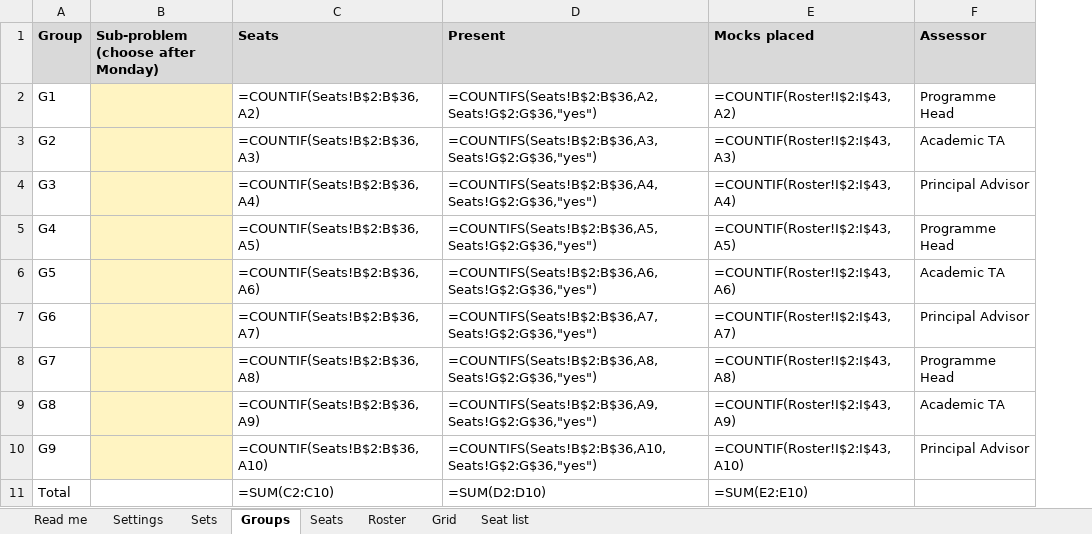
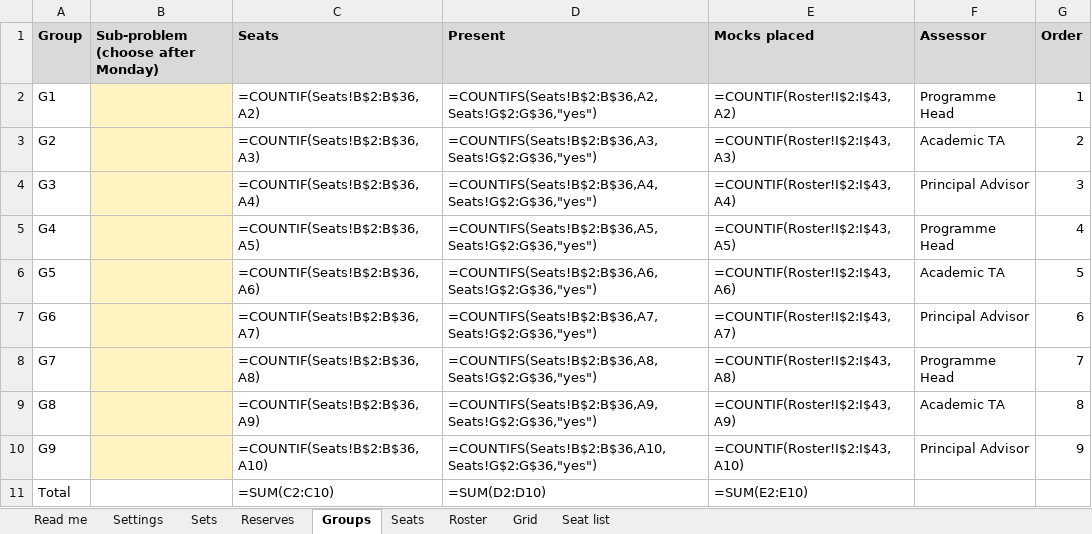
Before and after one commit to fde-academy-lab/c2-content-factory, an Excel workbook: content/W03/D4/mocks/C2_W03_D04_roster_TRAINER.xlsx, sheet Groups, drawn as a sheet; values as stored, in another font and other column widths than the file's, no borders; formulas without a stored value are shown as written; the diff names each change by its address in the sheet, - before the commit and + after, or states it on an @@ line.

```diff
--- a/content/W03/D4/mocks/C2_W03_D04_roster_TRAINER.xlsx (sheet Groups)
+++ b/content/W03/D4/mocks/C2_W03_D04_roster_TRAINER.xlsx (sheet Groups)
+sheet tab: Reserves
+column G (Order), rows 2-10: 1 | 2 | 3 | 4 | 5 | 6 | 7 | 8 | 9
```
Also changed, not shown: sheet Seats, sheet Roster, sheet Sets, sheet Read me, sheet Settings, 3 other files.
